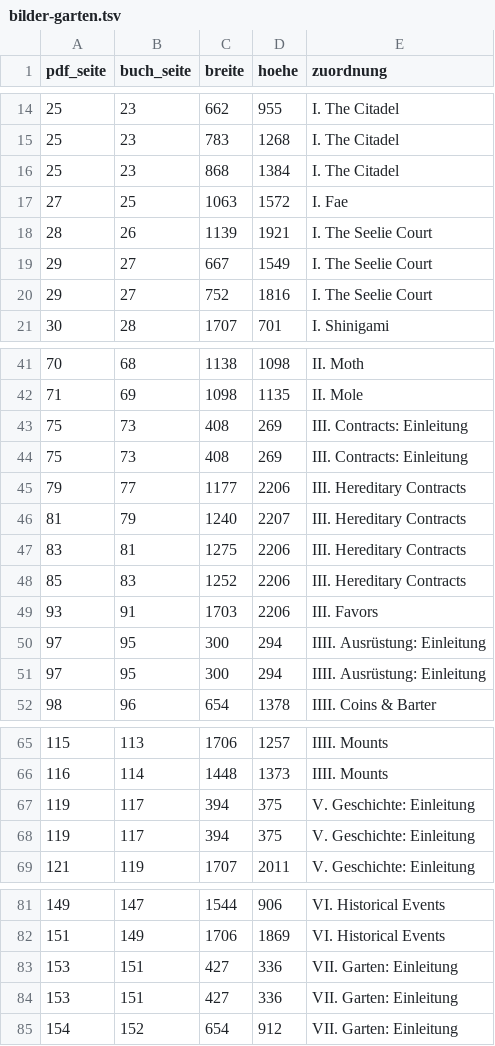
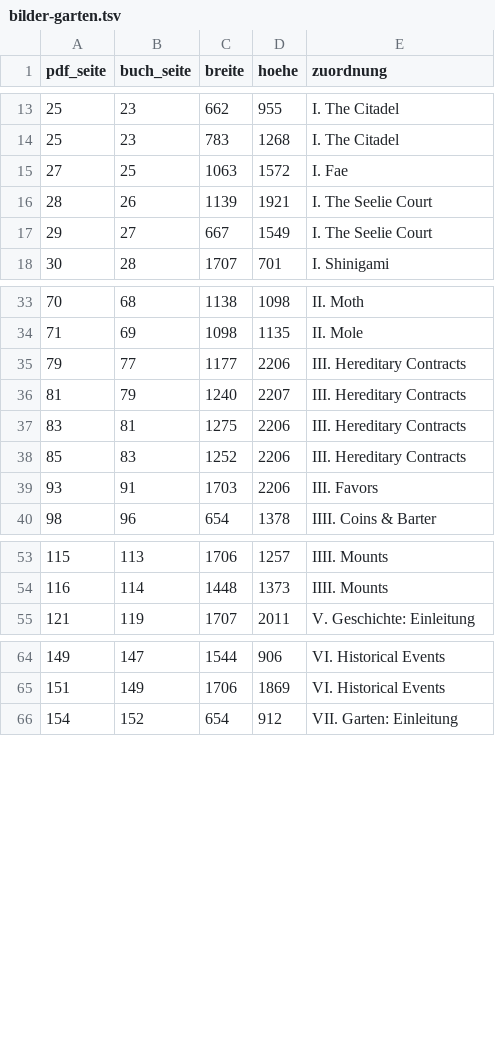
Before and after one commit to einmoritz-spec/Spielleitertool, a TSV file: plan/household/bilder-garten.tsv, drawn as a sheet; only a part is shown, gaps mark what is left out; the diff covers the shown part only; the diff names each change by its address in the sheet, - before the commit and + after, or states it on an @@ line.

```diff
--- a/plan/household/bilder-garten.tsv
+++ b/plan/household/bilder-garten.tsv
-row 16: 25 | 23 | 868 | 1384 | I. The Citadel
-row 20: 29 | 27 | 752 | 1816 | I. The Seelie Court
-row 43: 75 | 73 | 408 | 269 | III. Contracts: Einleitung
-row 44: 75 | 73 | 408 | 269 | III. Contracts: Einleitung
-row 50: 97 | 95 | 300 | 294 | IIII. Ausrüstung: Einleitung
-row 51: 97 | 95 | 300 | 294 | IIII. Ausrüstung: Einleitung
-row 67: 119 | 117 | 394 | 375 | V. Geschichte: Einleitung
-row 68: 119 | 117 | 394 | 375 | V. Geschichte: Einleitung
-row 83: 153 | 151 | 427 | 336 | VII. Garten: Einleitung
-row 84: 153 | 151 | 427 | 336 | VII. Garten: Einleitung
```
Also changed, not shown: 19 removed rows elsewhere in this file, plan/household/bilder-fragile-peace.tsv, plan/household/bilder-grundbuch.tsv, 3 other files.
